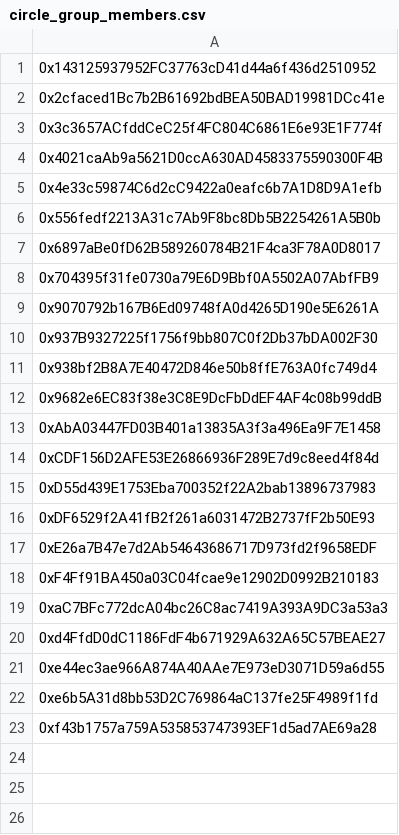
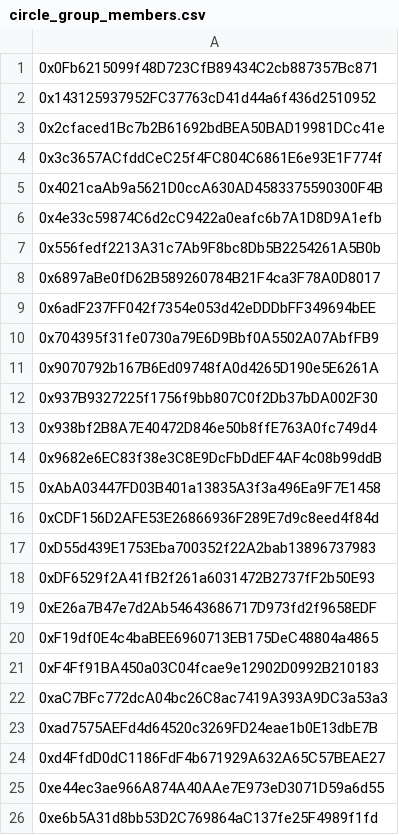
Before and after one commit to lidofinance/community-staking-module, a CSV file: ics-assessment/humanity/circle_group_members.csv, drawn as a sheet; only a part is shown; the shorter side is filled out with more unchanged rows; the diff names each change by its address in the sheet, - before the commit and + after, or states it on an @@ line.

Commit message:
feat: collect circles trustee by api
feat: collect circles trustee by api

```diff
--- a/ics-assessment/humanity/circle_group_members.csv
+++ b/ics-assessment/humanity/circle_group_members.csv
+row 1: 0x0Fb6215099f48D723CfB89434C2cb887357Bc871
+row 9: 0x6adF237FF042f7354e053d42eDDDbFF349694bEE
+row 20: 0xF19df0E4c4baBEE6960713EB175DeC48804a4865
+row 23: 0xad7575AEFd4d64520c3269FD24eae1b0E13dbE7B
```
Also changed, not shown: 5 other files.
